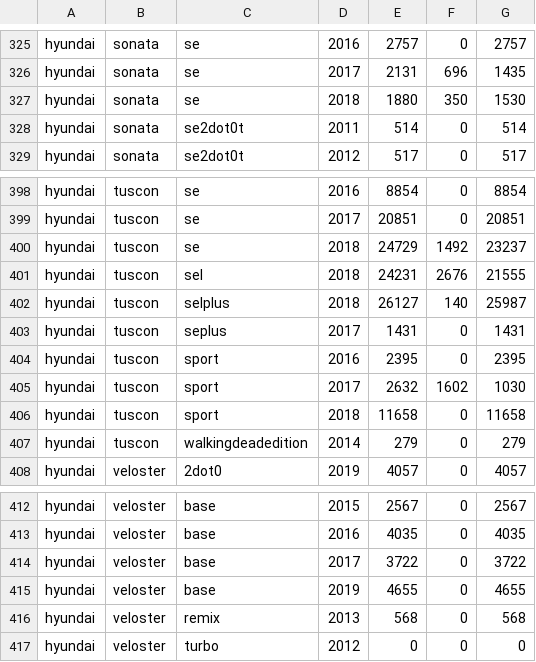
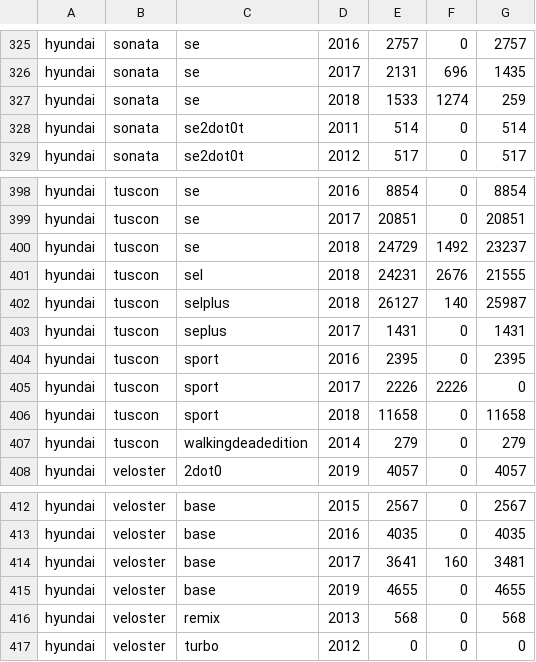
Before and after one commit to chousemath/support_vector_machine, a CSV file: machine_learning_recipes/count.csv, drawn as a sheet; only a part is shown, gaps mark what is left out.

```diff
--- a/machine_learning_recipes/count.csv
+++ b/machine_learning_recipes/count.csv
@@ -326,3 +326,3 @@ hyundai,sonata,se,2016,2757,0,2757
 hyundai,sonata,se,2017,2131,696,1435
-hyundai,sonata,se,2018,1880,350,1530
+hyundai,sonata,se,2018,1533,1274,259
 hyundai,sonata,se2dot0t,2011,514,0,514
@@ -404,3 +404,3 @@ hyundai,tuscon,seplus,2017,1431,0,1431
 hyundai,tuscon,sport,2016,2395,0,2395
-hyundai,tuscon,sport,2017,2632,1602,1030
+hyundai,tuscon,sport,2017,2226,2226,0
 hyundai,tuscon,sport,2018,11658,0,11658
@@ -413,3 +413,3 @@ hyundai,veloster,base,2015,2567,0,2567
 hyundai,veloster,base,2016,4035,0,4035
-hyundai,veloster,base,2017,3722,0,3722
+hyundai,veloster,base,2017,3641,160,3481
 hyundai,veloster,base,2019,4655,0,4655
```
Also changed, not shown: 1 other file.
